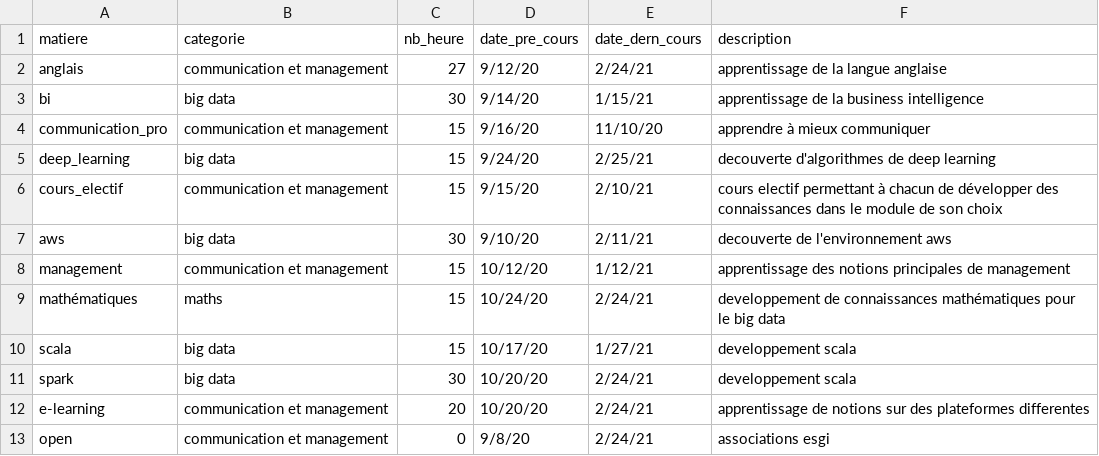
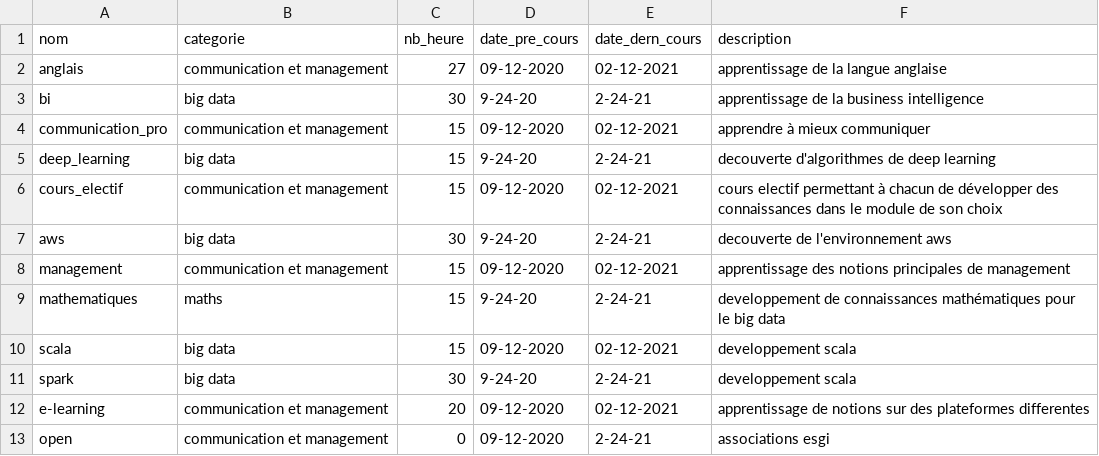
Before and after one commit to dinesoft/elastic_project, a CSV file: data/data.csv, drawn as a sheet.

```diff
--- a/data/data.csv
+++ b/data/data.csv
@@ -1,13 +1,13 @@
-matiere;categorie;nb_heure;date_pre_cours;date_dern_cours;description
-anglais;communication et management;27;9/12/20;2/24/21;apprentissage de la langue anglaise
-bi;big data;30;9/14/20;1/15/21;apprentissage de la business intelligence
-communication_pro;communication et management;15;9/16/20;11/10/20;apprendre à mieux communiquer
-deep_learning;big data;15;9/24/20;2/25/21;decouverte d'algorithmes de deep learning
-cours_electif;communication et management;15;9/15/20;2/10/21;cours electif permettant à chacun de développer des connaissances dans le module de son choix
-aws;big data;30;9/10/20;2/11/21;decouverte de l'environnement aws
-management;communication et management;15;10/12/20;1/12/21;apprentissage des notions principales de management
-mathématiques;maths;15;10/24/20;2/24/21;developpement de connaissances mathématiques pour le big data
-scala;big data;15;10/17/20;1/27/21;developpement scala
-spark;big data;30;10/20/20;2/24/21;developpement scala
-e-learning;communication et management;20;10/20/20;2/24/21;apprentissage de notions sur des plateformes differentes
-open;communication et management;0;9/8/20;2/24/21;associations esgi
+nom;categorie;nb_heure;date_pre_cours;date_dern_cours;description
+anglais;communication et management;27;09-12-2020;02-12-2021;apprentissage de la langue anglaise
+bi;big data;30;9-24-20;2-24-21;apprentissage de la business intelligence
+communication_pro;communication et management;15;09-12-2020;02-12-2021;apprendre à mieux communiquer
+deep_learning;big data;15;9-24-20;2-24-21;decouverte d'algorithmes de deep learning
+cours_electif;communication et management;15;09-12-2020;02-12-2021;cours electif permettant à chacun de développer des connaissances dans le module de son choix
+aws;big data;30;9-24-20;2-24-21;decouverte de l'environnement aws
+management;communication et management;15;09-12-2020;02-12-2021;apprentissage des notions principales de management
+mathematiques;maths;15;9-24-20;2-24-21;developpement de connaissances mathématiques pour le big data
+scala;big data;15;09-12-2020;02-12-2021;developpement scala
+spark;big data;30;9-24-20;2-24-21;developpement scala
+e-learning;communication et management;20;09-12-2020;02-12-2021;apprentissage de notions sur des plateformes differentes
+open;communication et management;0;09-12-2020;2-24-21;associations esgi
```
Also changed, not shown: 1 other file.
